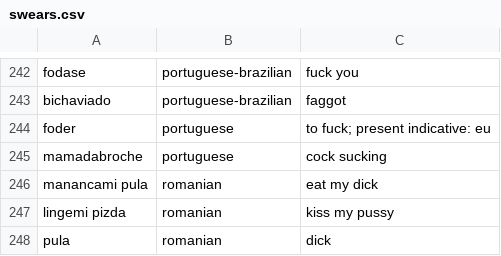
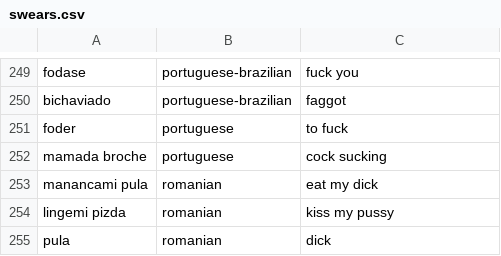
Before and after one commit to JohnVidler/BadName, a CSV file: data/swears.csv, drawn as a sheet; only a part is shown, gaps mark what is left out; the diff covers the shown part only.

```diff
--- a/data/swears.csv
+++ b/data/swears.csv
@@ -243,4 +250,4 @@ fodase,portuguese-brazilian,fuck you
 bichaviado,portuguese-brazilian,faggot
-foder,portuguese,to fuck; present indicative: eu
-mamadabroche,portuguese,cock sucking
+foder,portuguese,to fuck
+mamada broche,portuguese,cock sucking
 manancami pula,romanian,eat my dick
```
Also changed, not shown: 7 added rows and 9 edited cells elsewhere in this file.
